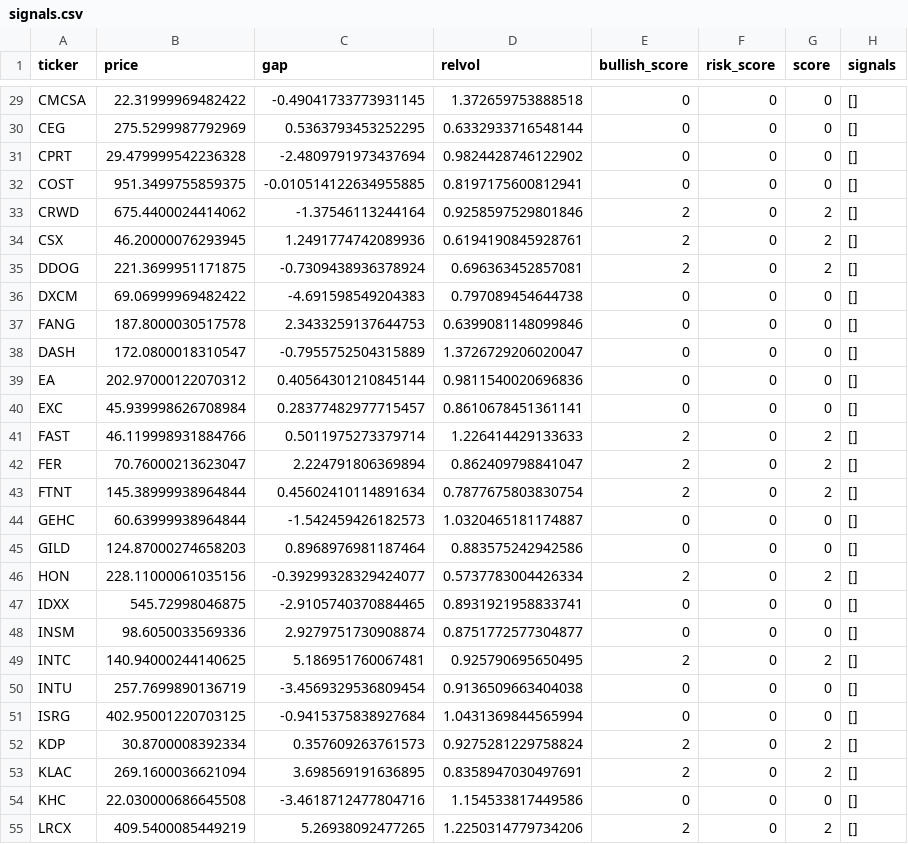
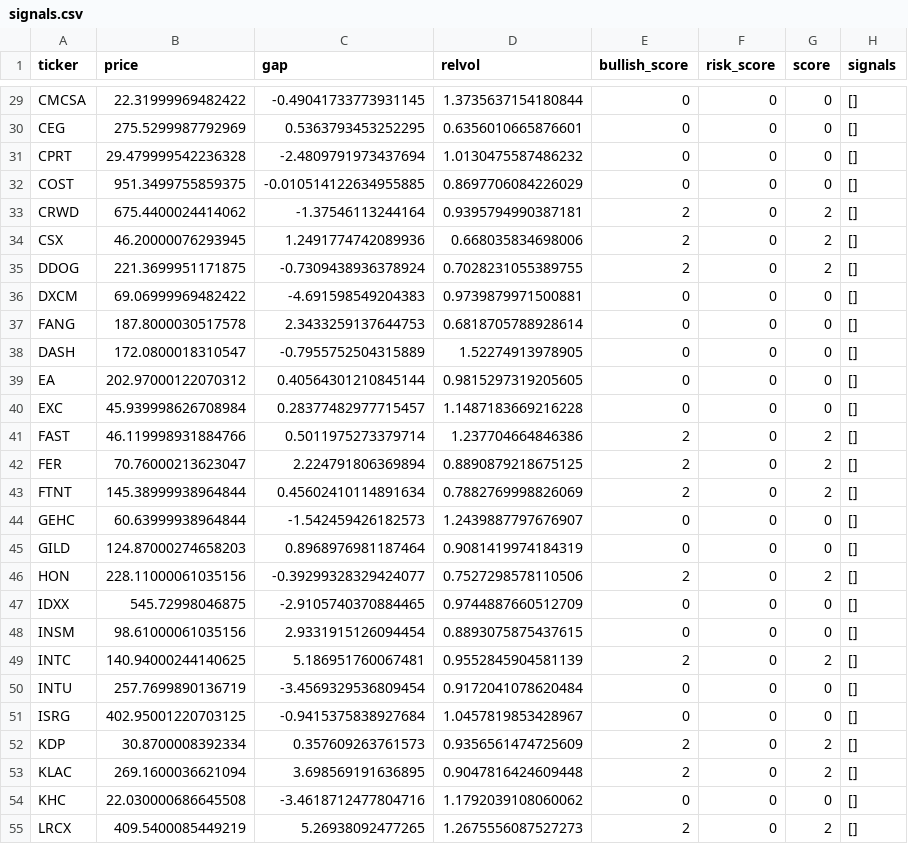
Before and after one commit to uxlt-stack/stock-alert-system, a CSV file: signals.csv, drawn as a sheet; only a part is shown, gaps mark what is left out; the diff covers the shown part only; the diff names each change by its address in the sheet, - before the commit and + after, or states it on an @@ line.

```diff
--- a/signals.csv
+++ b/signals.csv
-D29 (relvol): 1.372659753888518
+D29 (relvol): 1.3735637154180844
-D30 (relvol): 0.6332933716548144
+D30 (relvol): 0.6356010665876601
-D31 (relvol): 0.9824428746122902
+D31 (relvol): 1.0130475587486232
-D32 (relvol): 0.8197175600812941
+D32 (relvol): 0.8697706084226029
-D33 (relvol): 0.9258597529801846
+D33 (relvol): 0.9395794990387181
-D34 (relvol): 0.6194190845928761
+D34 (relvol): 0.668035834698006
-D35 (relvol): 0.696363452857081
+D35 (relvol): 0.7028231055389755
-D36 (relvol): 0.797089454644738
+D36 (relvol): 0.9739879971500881
-D37 (relvol): 0.6399081148099846
+D37 (relvol): 0.6818705788928614
-D38 (relvol): 1.3726729206020047
+D38 (relvol): 1.52274913978905
-D39 (relvol): 0.9811540020696836
+D39 (relvol): 0.9815297319205605
-D40 (relvol): 0.8610678451361141
+D40 (relvol): 1.1487183669216228
-D41 (relvol): 1.226414429133633
+D41 (relvol): 1.237704664846386
-D42 (relvol): 0.862409798841047
+D42 (relvol): 0.8890879218675125
-D43 (relvol): 0.7877675803830754
+D43 (relvol): 0.7882769998826069
-D44 (relvol): 1.0320465181174887
+D44 (relvol): 1.2439887797676907
-D45 (relvol): 0.883575242942586
+D45 (relvol): 0.9081419974184319
-D46 (relvol): 0.5737783004426334
+D46 (relvol): 0.7527298578110506
-D47 (relvol): 0.8931921958833741
+D47 (relvol): 0.9744887660512709
-B48 (price): 98.6050033569336
+B48 (price): 98.61000061035156
-C48 (gap): 2.9279751730908874
+C48 (gap): 2.9331915126094454
-D48 (relvol): 0.8751772577304877
+D48 (relvol): 0.8893075875437615
-D49 (relvol): 0.925790695650495
+D49 (relvol): 0.9552845904581139
-D50 (relvol): 0.9136509663404038
+D50 (relvol): 0.9172041078620484
-D51 (relvol): 1.0431369844565994
+D51 (relvol): 1.0457819853428967
-D52 (relvol): 0.9275281229758824
+D52 (relvol): 0.9356561474725609
-D53 (relvol): 0.8358947030497691
+D53 (relvol): 0.9047816424609448
-D54 (relvol): 1.154533817449586
+D54 (relvol): 1.1792039108060062
-D55 (relvol): 1.2250314779734206
+D55 (relvol): 1.2675556087527273
```
Also changed, not shown: 74 edited cells elsewhere in this file.
